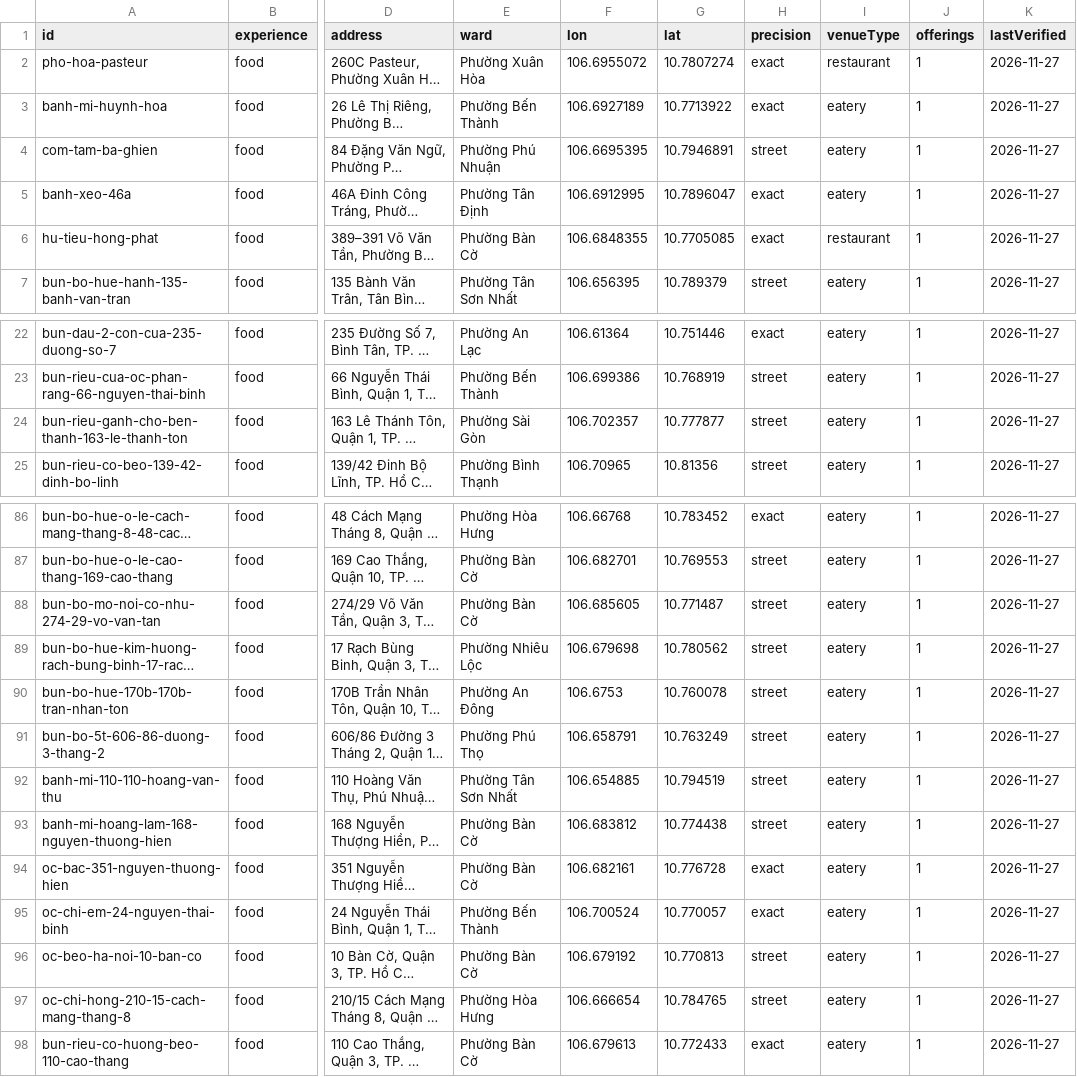
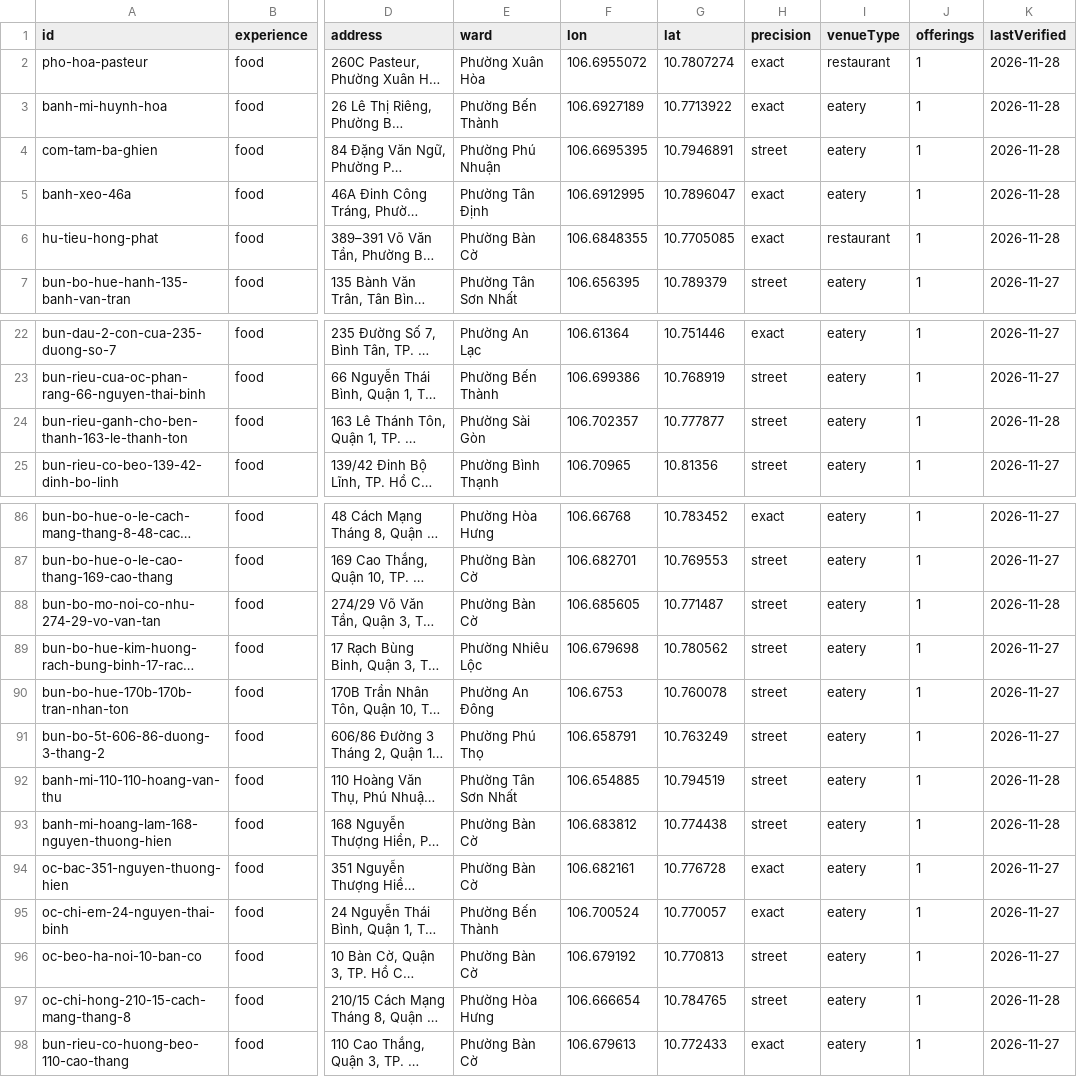
Before and after one commit to Ngamei/K-sExperience, a CSV file: research-exchange/exports/establishments.csv, drawn as a sheet; only a part is shown, gaps mark what is left out; long unchanged cells end in …; the diff covers the shown part only; the diff names each change by its address in the sheet, - before the commit and + after, or states it on an @@ line.

```diff
--- a/research-exchange/exports/establishments.csv
+++ b/research-exchange/exports/establishments.csv
-K2:K6 (lastVerified): 2026-11-27
+K2:K6 (lastVerified): 2026-11-28
-K24 (lastVerified): 2026-11-27
+K24 (lastVerified): 2026-11-28
-K88 (lastVerified): 2026-11-27
+K88 (lastVerified): 2026-11-28
-K92:K93 (lastVerified): 2026-11-27
+K92:K93 (lastVerified): 2026-11-28
-K97 (lastVerified): 2026-11-27
+K97 (lastVerified): 2026-11-28
```
Also changed, not shown: 3 edited cells elsewhere in this file, research-exchange/exports/offerings.csv, 27 other files.
